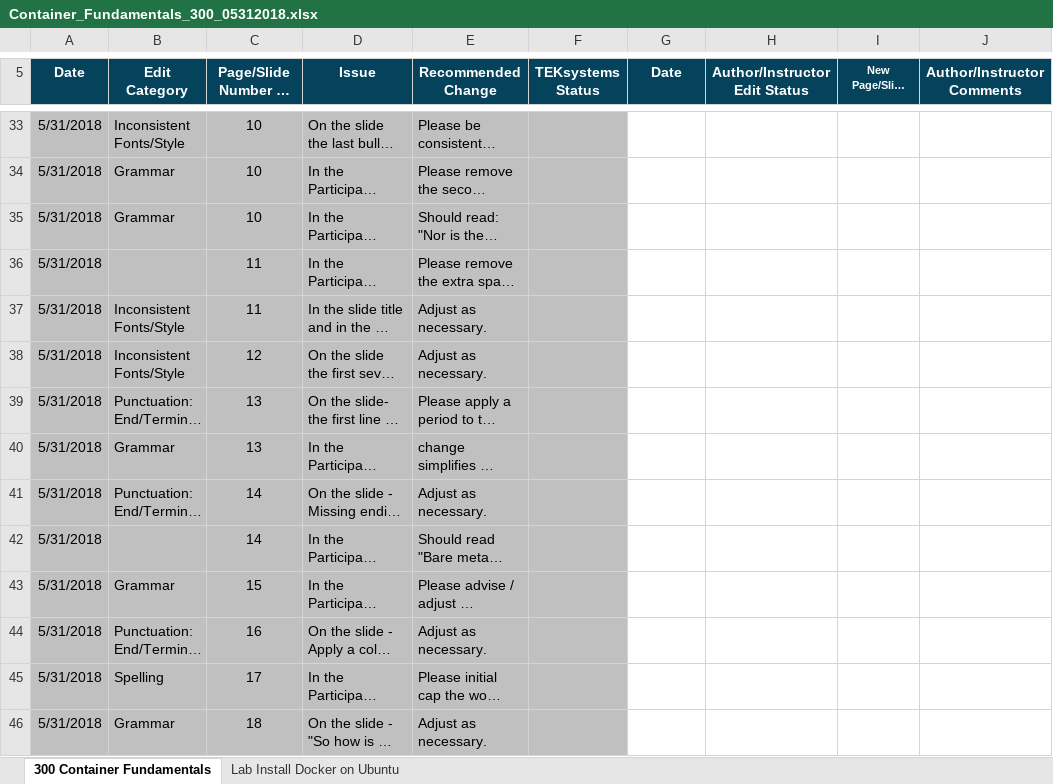
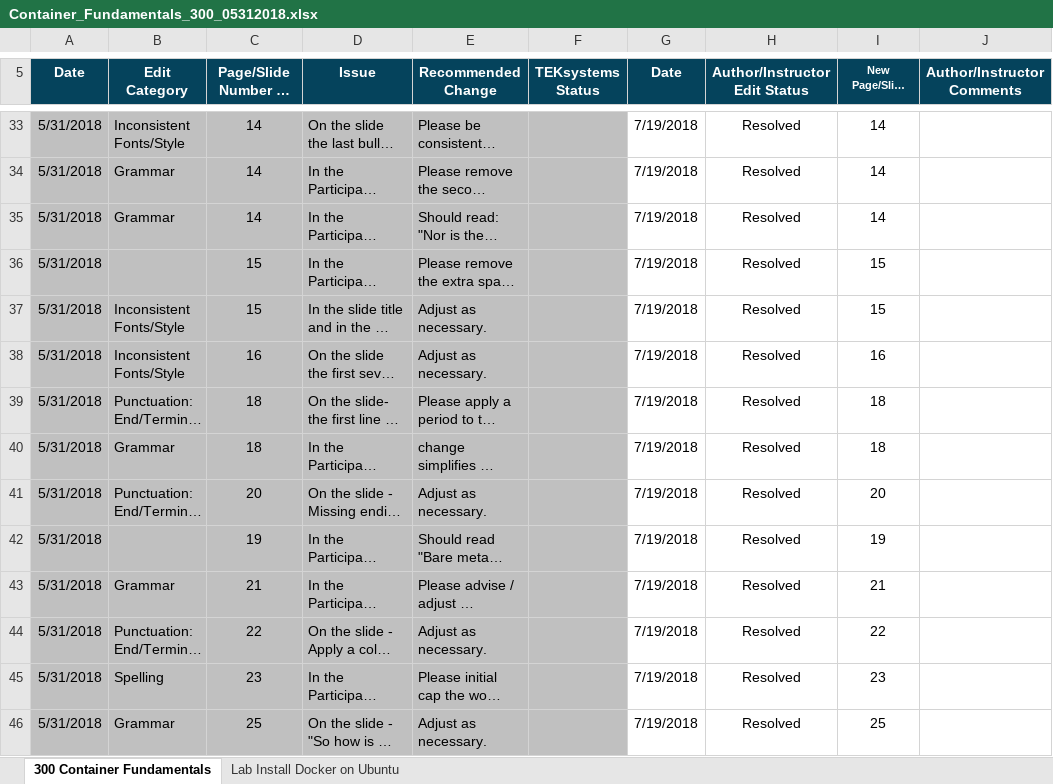
Before and after one commit to timfox456/container-resources, an Excel workbook: feedback/Container_Fundamentals_300_05312018.xlsx, sheet 300 Container Fundamentals, drawn as a sheet; only a part is shown, gaps mark what is left out; long unchanged cells end in …; values as stored, in another font and other column widths than the file's, no borders; charts and pictures and conditional formats not drawn; the diff covers the shown part only; the diff names each change by its address in the sheet, - before the commit and + after, or states it on an @@ line.

Commit message:
Edit 2 file: " 300S-ContainerFundamentals.pptx" and " Container_Fundamentals_300_05312018.xlsx"
Edits to number 70 for Excel
And
Slide 34 is done in PowerPoint

Address:
1.Slides/300S-ContainerFundamentals.pptx
2.feedback/Container_Fundamentals_300_05312018.xlsx"

```diff
--- a/feedback/Container_Fundamentals_300_05312018.xlsx (sheet 300 Container Fundamentals)
+++ b/feedback/Container_Fundamentals_300_05312018.xlsx (sheet 300 Container Fundamentals)
-C33:C35 (Page/Slide Number or Global Edit): 10
+C33:C35 (Page/Slide Number or Global Edit): 14
-G33:G46 (Date): (empty)
+G33:G46 (Date): 7/19/2018
-H33:H46 (Author/Instructor Edit Status): (empty)
+H33:H46 (Author/Instructor Edit Status): Resolved
-I33:I35 (New Page/Slide Number): (empty)
+I33:I35 (New Page/Slide Number): 14
-C36:C37 (Page/Slide Number or Global Edit): 11
+C36:C37 (Page/Slide Number or Global Edit): 15
-I36:I37 (New Page/Slide Number): (empty)
+I36:I37 (New Page/Slide Number): 15
-C38 (Page/Slide Number or Global Edit): 12
+C38 (Page/Slide Number or Global Edit): 16
-I38 (New Page/Slide Number): (empty)
+I38 (New Page/Slide Number): 16
-C39:C40 (Page/Slide Number or Global Edit): 13
+C39:C40 (Page/Slide Number or Global Edit): 18
-I39:I40 (New Page/Slide Number): (empty)
+I39:I40 (New Page/Slide Number): 18
-C41 (Page/Slide Number or Global Edit): 14
+C41 (Page/Slide Number or Global Edit): 20
-I41 (New Page/Slide Number): (empty)
+I41 (New Page/Slide Number): 20
-C42 (Page/Slide Number or Global Edit): 14
+C42 (Page/Slide Number or Global Edit): 19
-I42 (New Page/Slide Number): (empty)
+I42 (New Page/Slide Number): 19
-C43 (Page/Slide Number or Global Edit): 15
+C43 (Page/Slide Number or Global Edit): 21
-I43 (New Page/Slide Number): (empty)
+I43 (New Page/Slide Number): 21
-C44 (Page/Slide Number or Global Edit): 16
+C44 (Page/Slide Number or Global Edit): 22
-I44 (New Page/Slide Number): (empty)
+I44 (New Page/Slide Number): 22
-C45 (Page/Slide Number or Global Edit): 17
+C45 (Page/Slide Number or Global Edit): 23
-I45 (New Page/Slide Number): (empty)
+I45 (New Page/Slide Number): 23
-C46 (Page/Slide Number or Global Edit): 18
+C46 (Page/Slide Number or Global Edit): 25
-I46 (New Page/Slide Number): (empty)
+I46 (New Page/Slide Number): 25
```
Also changed, not shown: 190 edited cells elsewhere in this sheet, charts or pictures, 1 other file.
